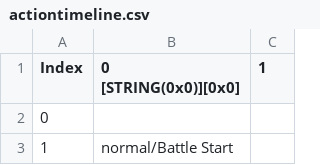
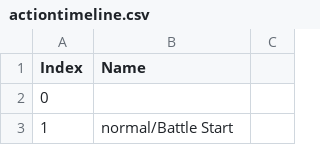
Before and after one commit to imchillin/CMTool, a CSV file: FFXIVTool/Resources/actiontimeline.csv, drawn as a sheet; only a part is shown.

```diff
--- a/FFXIVTool/Resources/actiontimeline.csv
+++ b/FFXIVTool/Resources/actiontimeline.csv
@@ -1,2 +1,2 @@
-Index,0 [STRING(0x0)][0x0],1
+Index, Name
 0,""
```
Also changed, not shown: FFXIVTool/Resources/MonsterList.csv.
